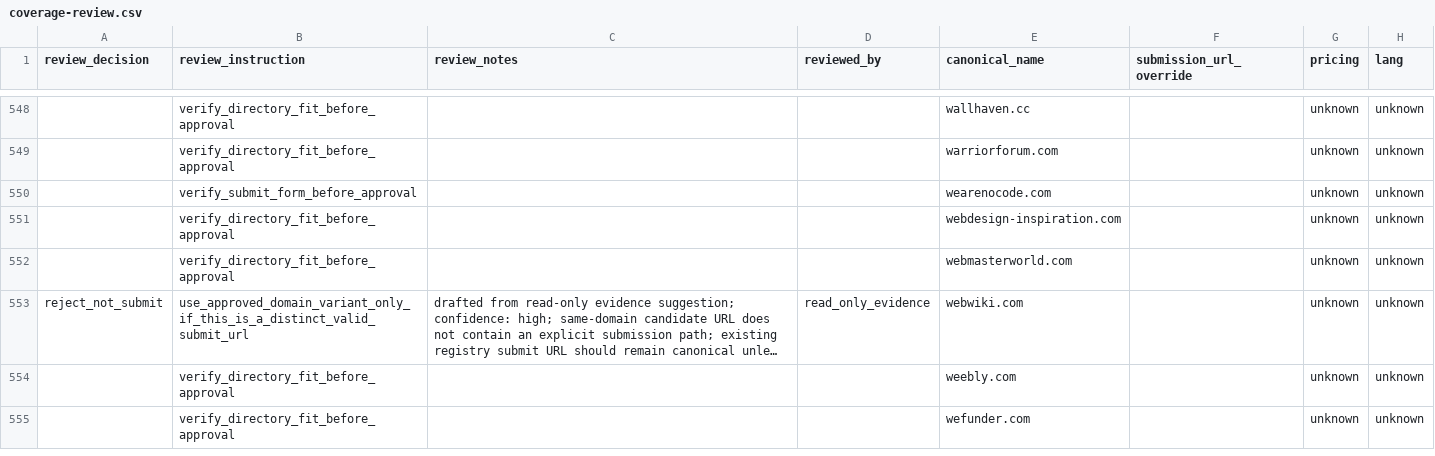
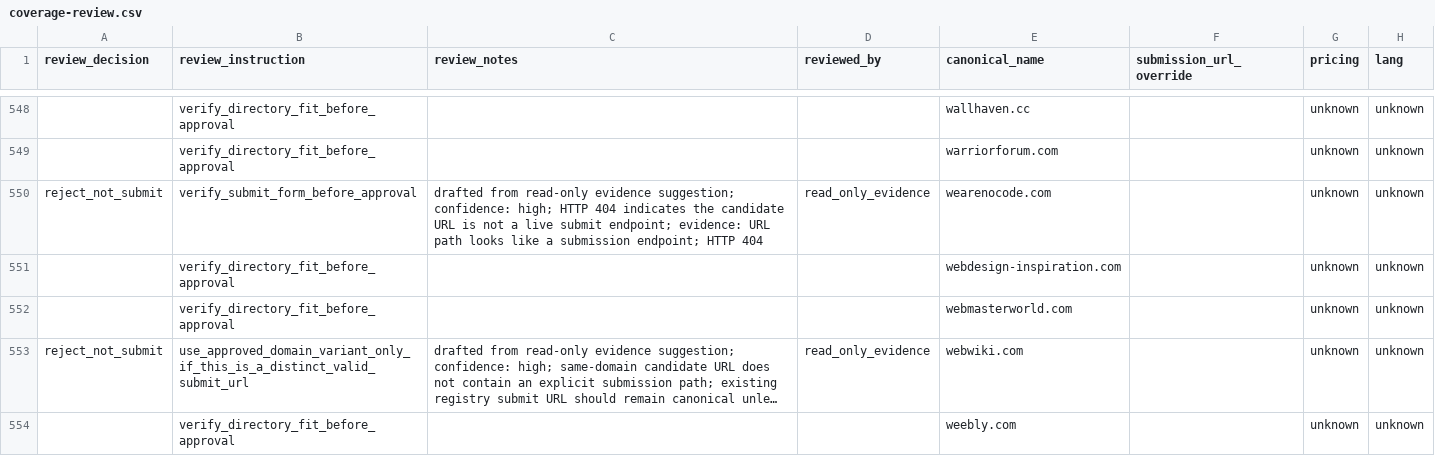
Before and after one commit to camaker/backlink-pilot, a CSV file: backlink-url/coverage-review.csv, drawn as a sheet; only a part is shown, gaps mark what is left out; the shorter side is filled out with more unchanged rows; long unchanged cells end in …; the diff names each change by its address in the sheet, - before the commit and + after, or states it on an @@ line.

```diff
--- a/backlink-url/coverage-review.csv
+++ b/backlink-url/coverage-review.csv
-A550 (review_decision): (empty)
+A550 (review_decision): reject_not_submit
-C550 (review_notes): (empty)
+C550 (review_notes): drafted from read-only evidence suggestion; confidence: high; HTTP 404 indicates the candidate URL is not a live submit endpoint; evidence: URL path looks like a submission endpoint; HTTP 404
-D550 (reviewed_by): (empty)
+D550 (reviewed_by): read_only_evidence
```
Also changed, not shown: backlink-url/coverage-review-queue.csv, backlink-url/manual-review/next-100-manual-review.csv, 14 other files.
